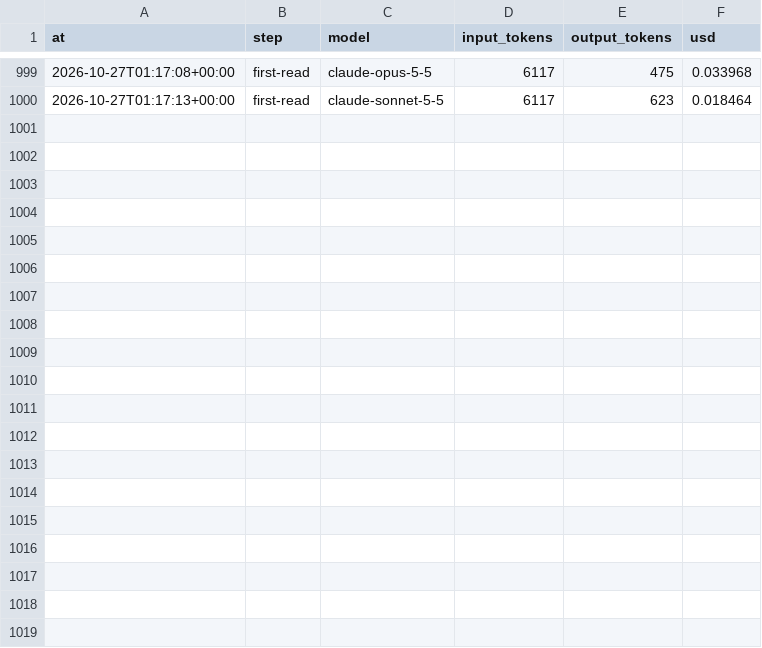
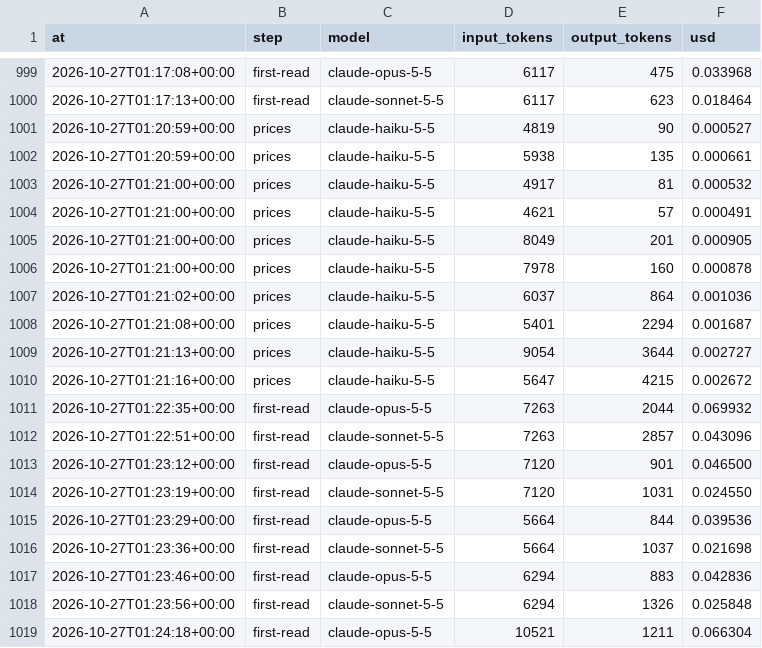
Before and after one commit to clombion/kiz-radar, a CSV file: pipeline/spend.csv, drawn as a sheet; only a part is shown, gaps mark what is left out; the diff covers the shown part only.

Commit message:
Spending of the second prices-v6 trial

```diff
--- a/pipeline/spend.csv
+++ b/pipeline/spend.csv
@@ -1000 +1000,20 @@ at,step,model,input_tokens,output_tokens,usd
 2026-10-27T01:17:13+00:00,first-read,claude-sonnet-5-5,6117,623,0.018464
+2026-10-27T01:20:59+00:00,prices,claude-haiku-5-5,4819,90,0.000527
+2026-10-27T01:20:59+00:00,prices,claude-haiku-5-5,5938,135,0.000661
+2026-10-27T01:21:00+00:00,prices,claude-haiku-5-5,4917,81,0.000532
+2026-10-27T01:21:00+00:00,prices,claude-haiku-5-5,4621,57,0.000491
+2026-10-27T01:21:00+00:00,prices,claude-haiku-5-5,8049,201,0.000905
+2026-10-27T01:21:00+00:00,prices,claude-haiku-5-5,7978,160,0.000878
+2026-10-27T01:21:02+00:00,prices,claude-haiku-5-5,6037,864,0.001036
+2026-10-27T01:21:08+00:00,prices,claude-haiku-5-5,5401,2294,0.001687
+2026-10-27T01:21:13+00:00,prices,claude-haiku-5-5,9054,3644,0.002727
+2026-10-27T01:21:16+00:00,prices,claude-haiku-5-5,5647,4215,0.002672
+2026-10-27T01:22:35+00:00,first-read,claude-opus-5-5,7263,2044,0.069932
+2026-10-27T01:22:51+00:00,first-read,claude-sonnet-5-5,7263,2857,0.043096
+2026-10-27T01:23:12+00:00,first-read,claude-opus-5-5,7120,901,0.046500
+2026-10-27T01:23:19+00:00,first-read,claude-sonnet-5-5,7120,1031,0.024550
+2026-10-27T01:23:29+00:00,first-read,claude-opus-5-5,5664,844,0.039536
+2026-10-27T01:23:36+00:00,first-read,claude-sonnet-5-5,5664,1037,0.021698
+2026-10-27T01:23:46+00:00,first-read,claude-opus-5-5,6294,883,0.042836
+2026-10-27T01:23:56+00:00,first-read,claude-sonnet-5-5,6294,1326,0.025848
+2026-10-27T01:24:18+00:00,first-read,claude-opus-5-5,10521,1211,0.066304
```
Also changed, not shown: 11 added rows elsewhere in this file.
